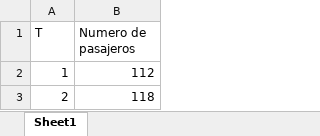
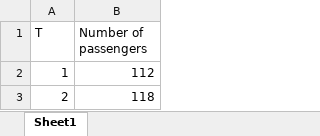
Before and after one commit to alanrvazquez/TEC-IN2004B, an Excel workbook: Module3/Airline.xlsx, sheet Sheet1, drawn as a sheet; only a part is shown; values as stored, in another font and other column widths than the file's, no borders; the diff names each change by its address in the sheet, - before the commit and + after, or states it on an @@ line.

```diff
--- a/Module3/Airline.xlsx (sheet Sheet1)
+++ b/Module3/Airline.xlsx (sheet Sheet1)
-B1: Numero de pasajeros
+B1: Number of passengers
```
Also changed, not shown: 18 other files.
